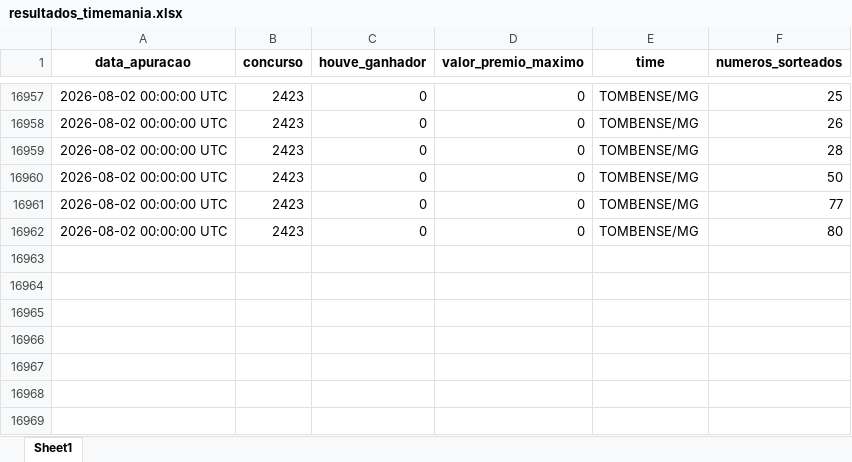
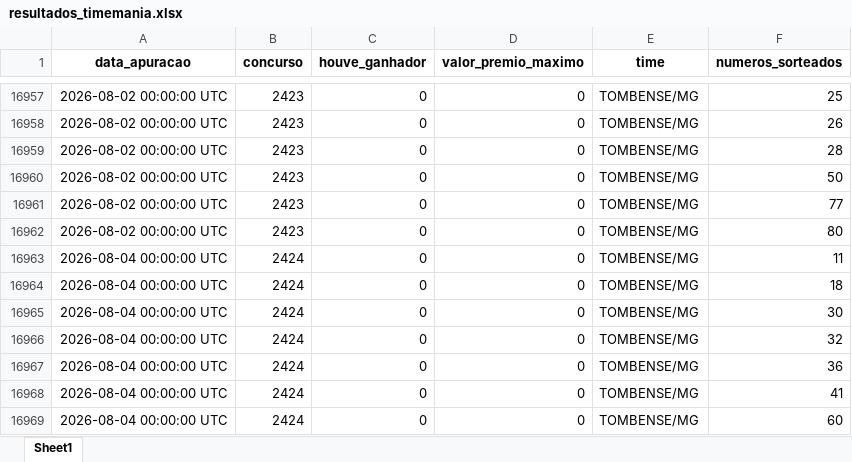
Before and after one commit to AlceuPantoni/loterrrias, an Excel workbook: data-raw/resultados_timemania.xlsx, sheet Sheet1, drawn as a sheet; only a part is shown, gaps mark what is left out; values as stored, in another font and other column widths than the file's, no borders; the diff names each change by its address in the sheet, - before the commit and + after, or states it on an @@ line.

```diff
--- a/data-raw/resultados_timemania.xlsx (sheet Sheet1)
+++ b/data-raw/resultados_timemania.xlsx (sheet Sheet1)
+row 16963: 2026-08-04 00:00:00 UTC | 2424 | 0 | 0 | TOMBENSE/MG | 11
+row 16964: 2026-08-04 00:00:00 UTC | 2424 | 0 | 0 | TOMBENSE/MG | 18
+row 16965: 2026-08-04 00:00:00 UTC | 2424 | 0 | 0 | TOMBENSE/MG | 30
+row 16966: 2026-08-04 00:00:00 UTC | 2424 | 0 | 0 | TOMBENSE/MG | 32
+row 16967: 2026-08-04 00:00:00 UTC | 2424 | 0 | 0 | TOMBENSE/MG | 36
+row 16968: 2026-08-04 00:00:00 UTC | 2424 | 0 | 0 | TOMBENSE/MG | 41
+row 16969: 2026-08-04 00:00:00 UTC | 2424 | 0 | 0 | TOMBENSE/MG | 60
```
Also changed, not shown: data-raw/resultados_diadesorte.xlsx, data-raw/resultados_megasena.xlsx, 24 other files.
